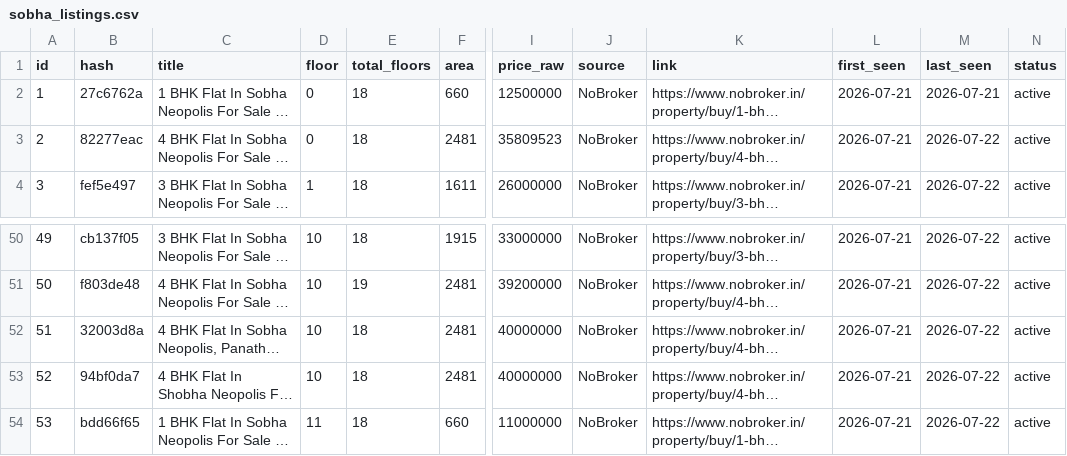
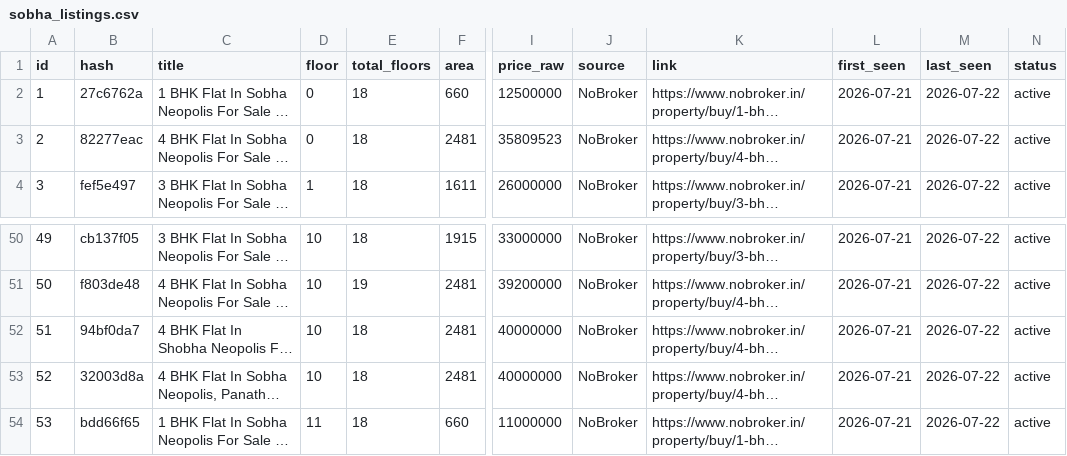
Before and after one commit to indianquant/sobha-neopolis-tracker, a CSV file: sobha_listings.csv, drawn as a sheet; only a part is shown, gaps mark what is left out; long unchanged cells end in …; addresses are those after the commit; the diff names each change by its address in the sheet, - before the commit and + after, or states it on an @@ line.

Commit message:
Clean data refresh with robust miss-counter delisting verification

```diff
--- a/sobha_listings.csv
+++ b/sobha_listings.csv
-M2 (last_seen): 2026-07-21
+M2 (last_seen): 2026-07-22
@@ row 53 moved to row 52: 51 @@
@@ column A (id) renumbered in row 53 @@
```
Also changed, not shown: 2 other files.
